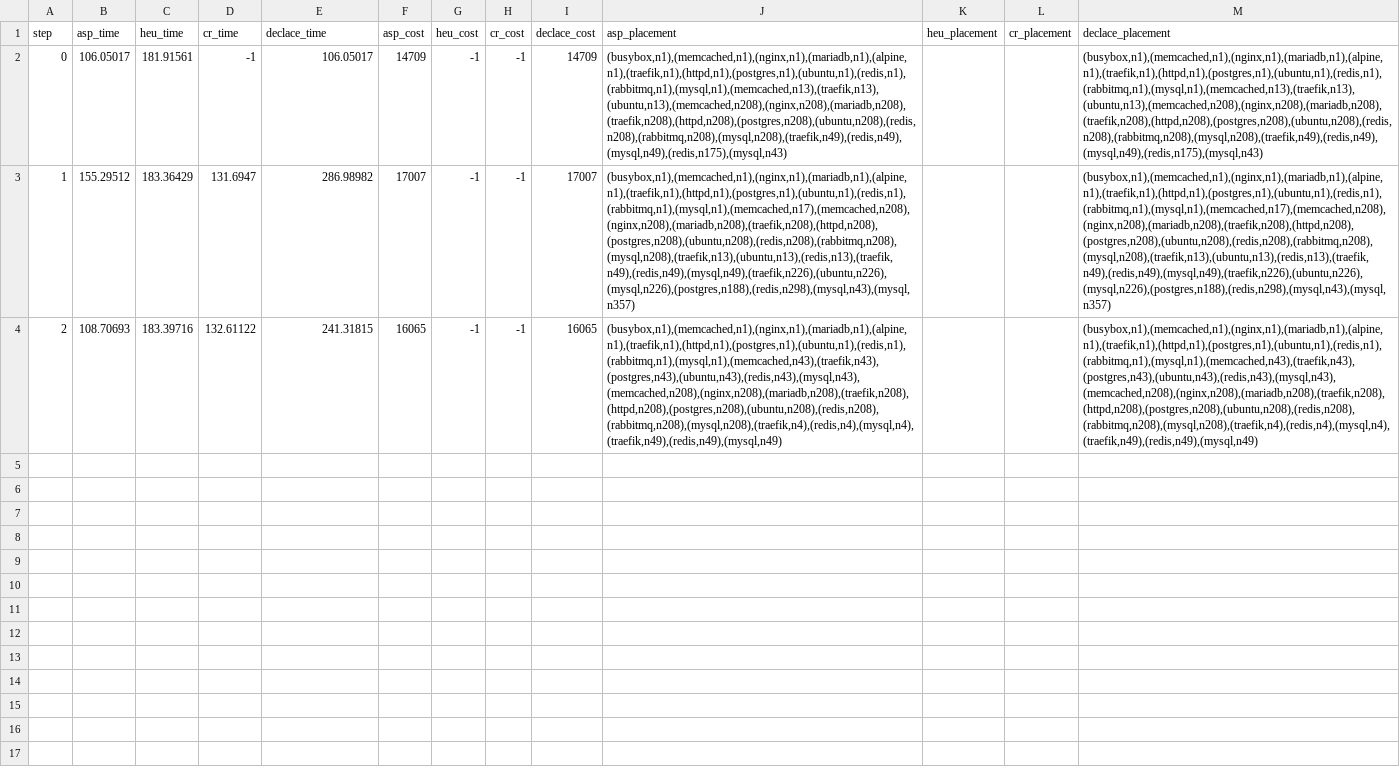
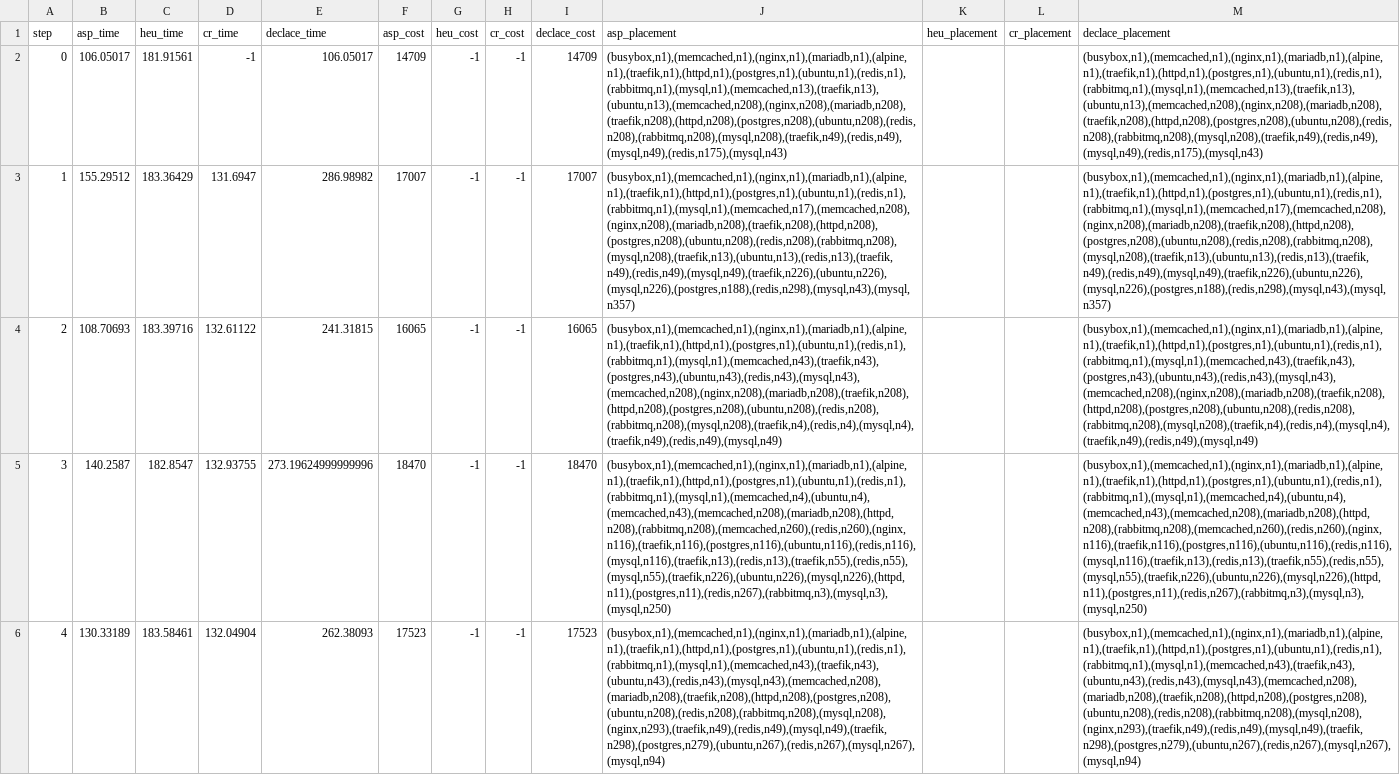
Before and after one commit to teto1992/proimg, a CSV file: bat_results/bat_512n_12i.csv, drawn as a sheet; only a part is shown; the diff covers the shown part only; the diff names each change by its address in the sheet, - before the commit and + after, or states it on an @@ line.

Commit message:
New bat experiments and partial results

```diff
--- a/bat_results/bat_512n_12i.csv
+++ b/bat_results/bat_512n_12i.csv
+row 5: 3 | 140.2587 | 182.8547 | 132.93755 | 273.19624999999996 | 18470 | -1 | -1 | 18470 | (busybox,n1),(memcached,n1),(nginx,n1),(mariadb,n1),(alpine,n1),(traefik,n1),(httpd,n1),(postgres,n1),(ubuntu,n1),(redis,n1),(rabbitmq,n1),(mysql,n1),(memcached,n4),(ubuntu,n4),(memcached,n43),(memcached,n208),(mariadb,n208),(httpd,n208),(rabbitmq,n208),(memcached,n260),(redis,n260),(nginx,n116),(traefik,n116),(postgres,n116),(ubuntu,n116),(redis,n116),(mysql,n116),(traefik,n13),(redis,n13),(traefik,n55),(redis,n55),(mysql,n55),(traefik,n226),(ubuntu,n226),(mysql,n226),(httpd,n11),(postgres,n11),(redis,n267),(rabbitmq,n3),(mysql,n3),(mysql,n250) |  |  | (busybox,n1),(memcached,n1),(nginx,n1),(mariadb,n1),(alpine,n1),(traefik,n1),(httpd,n1),(postgres,n1),(ubuntu,n1),(redis,n1),(rabbitmq,n1),(mysql,n1),(memcached,n4),(ubuntu,n4),(memcached,n43),(memcached,n208),(mariadb,n208),(httpd,n208),(rabbitmq,n208),(memcached,n260),(redis,n260),(nginx,n116),(traefik,n116),(postgres,n116),(ubuntu,n116),(redis,n116),(mysql,n116),(traefik,n13),(redis,n13),(traefik,n55),(redis,n55),(mysql,n55),(traefik,n226),(ubuntu,n226),(mysql,n226),(httpd,n11),(postgres,n11),(redis,n267),(rabbitmq,n3),(mysql,n3),(mysql,n250)
+row 6: 4 | 130.33189 | 183.58461 | 132.04904 | 262.38093 | 17523 | -1 | -1 | 17523 | (busybox,n1),(memcached,n1),(nginx,n1),(mariadb,n1),(alpine,n1),(traefik,n1),(httpd,n1),(postgres,n1),(ubuntu,n1),(redis,n1),(rabbitmq,n1),(mysql,n1),(memcached,n43),(traefik,n43),(ubuntu,n43),(redis,n43),(mysql,n43),(memcached,n208),(mariadb,n208),(traefik,n208),(httpd,n208),(postgres,n208),(ubuntu,n208),(redis,n208),(rabbitmq,n208),(mysql,n208),(nginx,n293),(traefik,n49),(redis,n49),(mysql,n49),(traefik,n298),(postgres,n279),(ubuntu,n267),(redis,n267),(mysql,n267),(mysql,n94) |  |  | (busybox,n1),(memcached,n1),(nginx,n1),(mariadb,n1),(alpine,n1),(traefik,n1),(httpd,n1),(postgres,n1),(ubuntu,n1),(redis,n1),(rabbitmq,n1),(mysql,n1),(memcached,n43),(traefik,n43),(ubuntu,n43),(redis,n43),(mysql,n43),(memcached,n208),(mariadb,n208),(traefik,n208),(httpd,n208),(postgres,n208),(ubuntu,n208),(redis,n208),(rabbitmq,n208),(mysql,n208),(nginx,n293),(traefik,n49),(redis,n49),(mysql,n49),(traefik,n298),(postgres,n279),(ubuntu,n267),(redis,n267),(mysql,n267),(mysql,n94)
```
Also changed, not shown: 1 added row elsewhere in this file, bat_results/bat_1024n_12i.csv, bat_results/bat_1024n_4i.csv, 6 other files.
